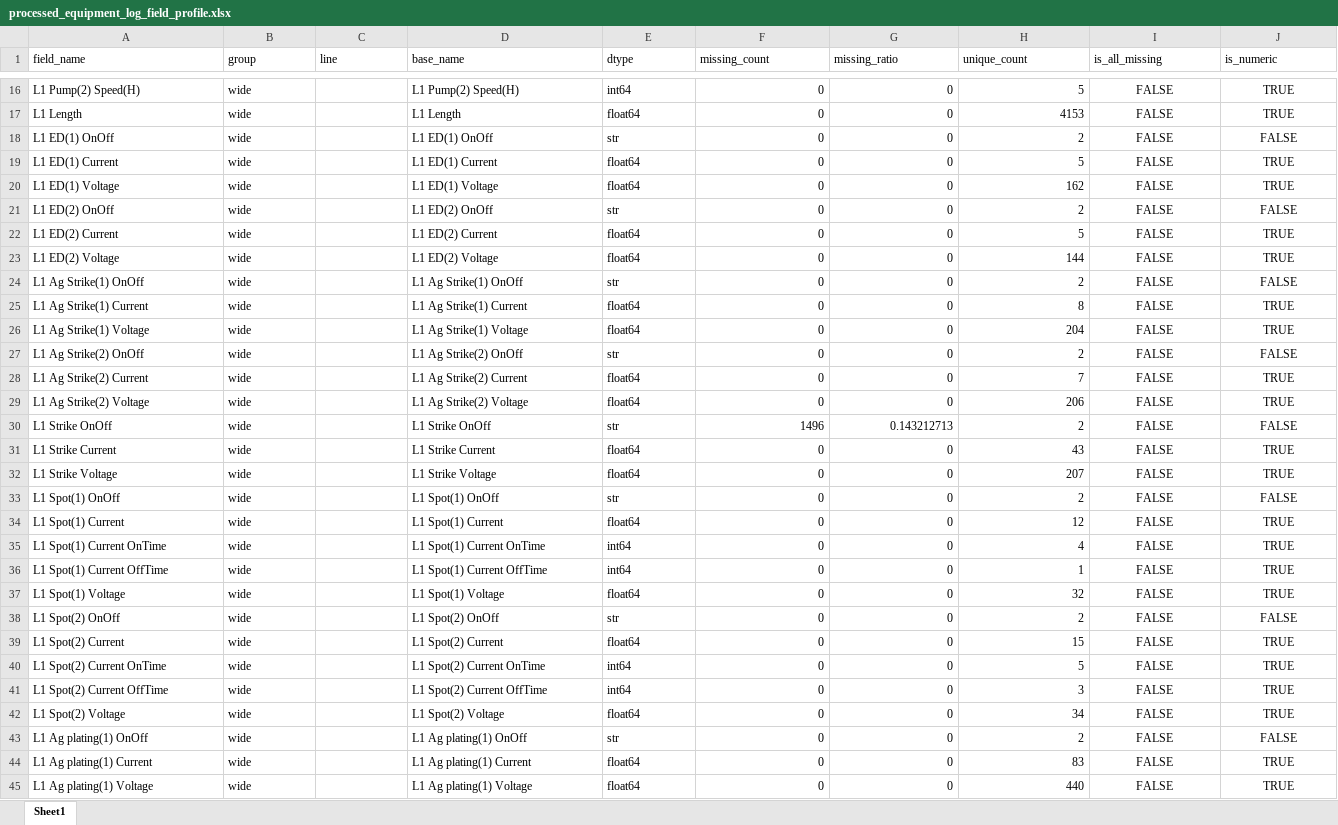
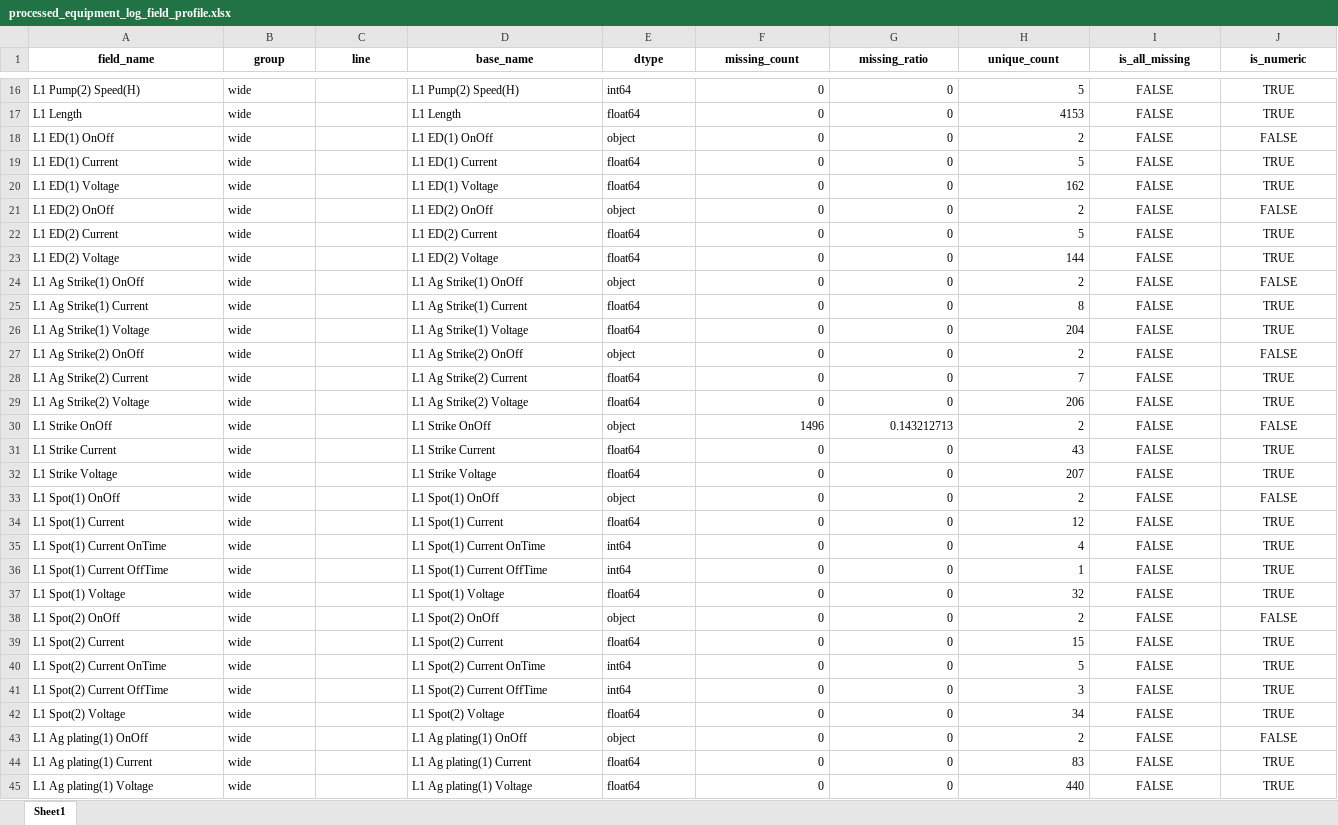
Before and after one commit to jgdnew21/Industry_AIDemo, an Excel workbook: data/已处理/processed_equipment_log_field_profile.xlsx, sheet Sheet1, drawn as a sheet; only a part is shown, gaps mark what is left out; values as stored, in another font and other column widths than the file's, no borders; the diff covers the shown part only; the diff names each change by its address in the sheet, - before the commit and + after, or states it on an @@ line.

```diff
--- a/data/已处理/processed_equipment_log_field_profile.xlsx (sheet Sheet1)
+++ b/data/已处理/processed_equipment_log_field_profile.xlsx (sheet Sheet1)
@@ A1:J1 bold: off → on, alignment: left → center @@
-E18 (dtype): str
+E18 (dtype): object
-E21 (dtype): str
+E21 (dtype): object
-E24 (dtype): str
+E24 (dtype): object
-E27 (dtype): str
+E27 (dtype): object
-E30 (dtype): str
+E30 (dtype): object
-E33 (dtype): str
+E33 (dtype): object
-E38 (dtype): str
+E38 (dtype): object
-E43 (dtype): str
+E43 (dtype): object
```
Also changed, not shown: 35 edited cells and cell formats elsewhere in this sheet, data/已处理/processed_equipment_log_field_mapping.xlsx, 12 other files.
